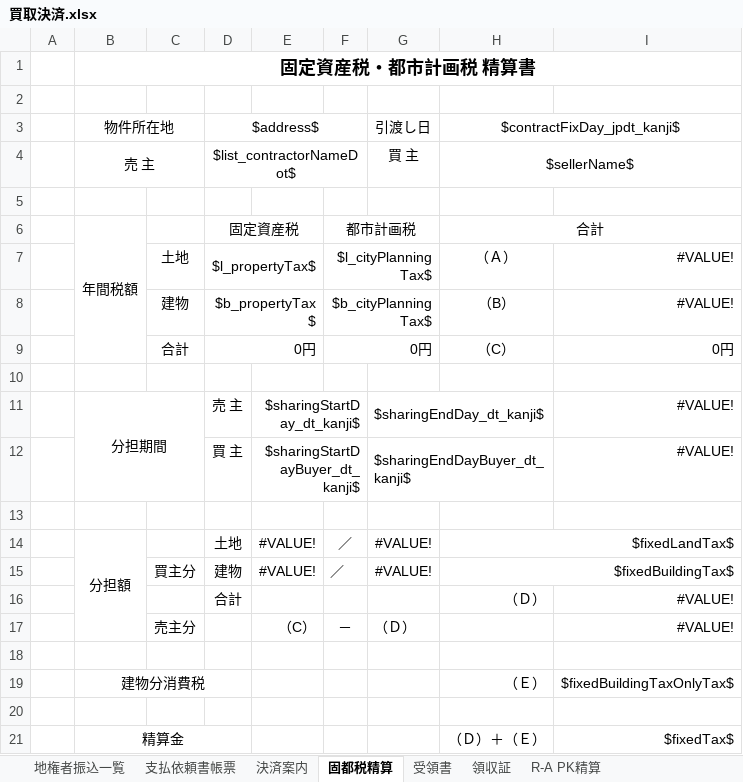
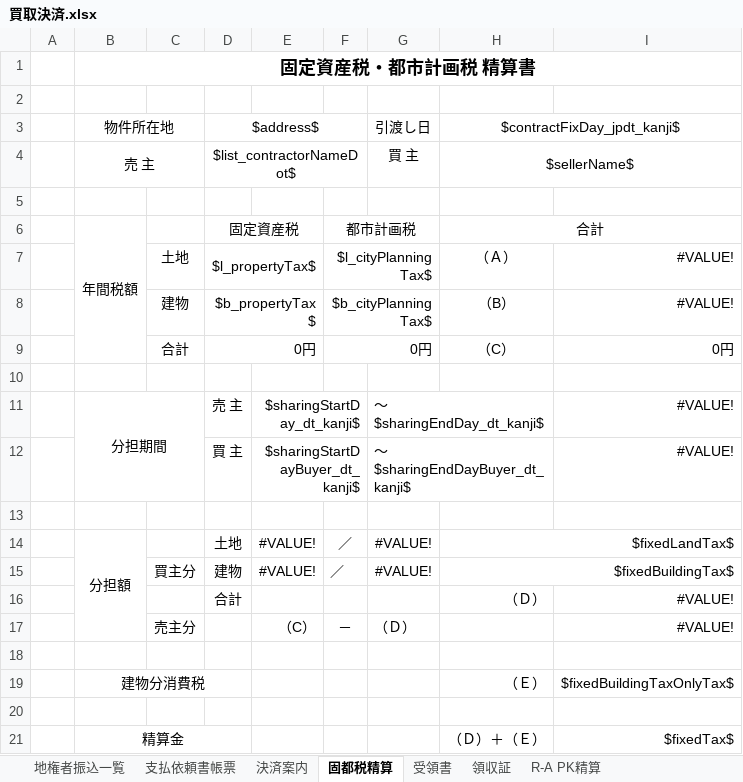
Before and after one commit to wavesyncjp/kbs_backend, an Excel workbook: template/買取決済.xlsx, sheet 固都税精算, drawn as a sheet; values as stored, in another font and other column widths than the file's, no borders; the diff names each change by its address in the sheet, - before the commit and + after, or states it on an @@ line.

```diff
--- a/template/買取決済.xlsx (sheet 固都税精算)
+++ b/template/買取決済.xlsx (sheet 固都税精算)
-G11: $sharingEndDay_dt_kanji$
+G11: ～$sharingEndDay_dt_kanji$
-G12: $sharingEndDayBuyer_dt_kanji$
+G12: ～$sharingEndDayBuyer_dt_kanji$
```
Also changed, not shown: template/取引成立台帳.xlsx, template/売買取引管理表.xlsx, 2 other files.
